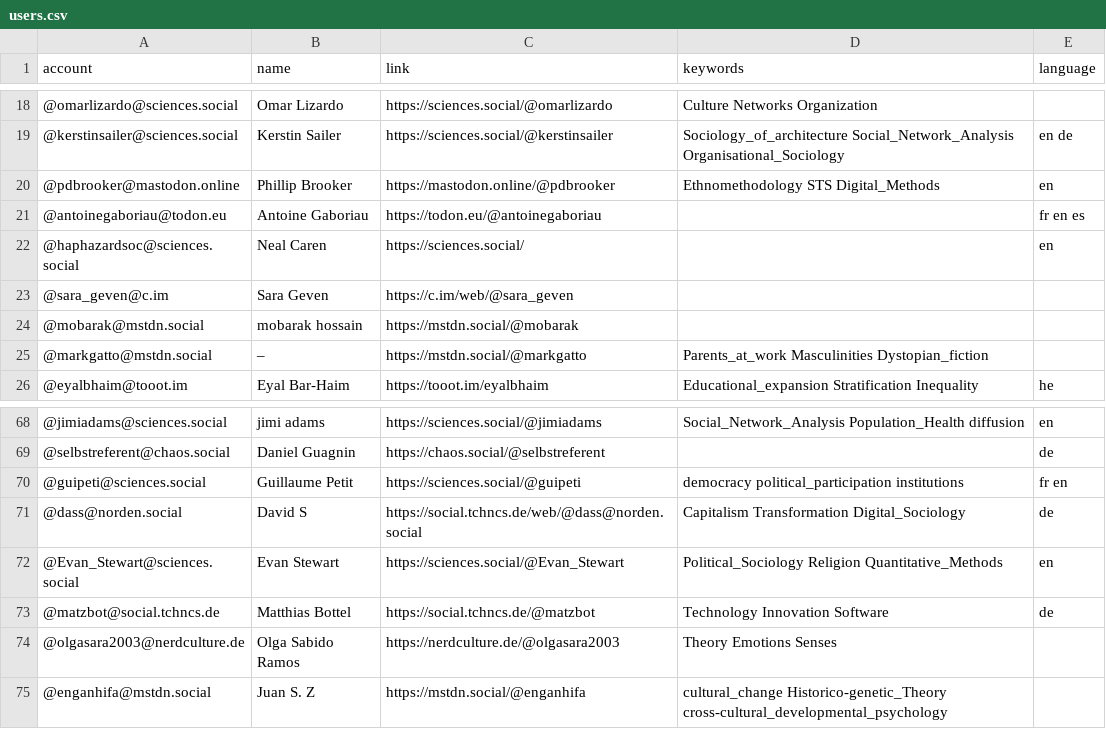
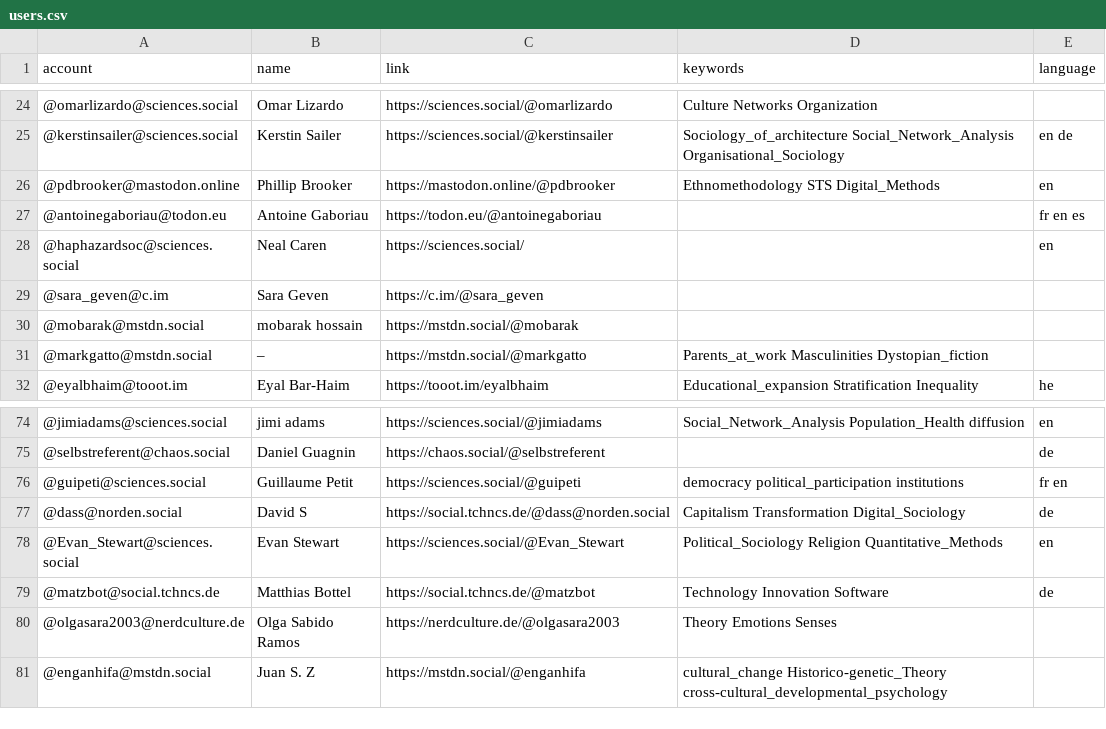
Before and after one commit to trutzig89182/Mastodon-Sociologists, a CSV file: resources/users.csv, drawn as a sheet; only a part is shown, gaps mark what is left out; addresses are those after the commit; the diff covers the shown part only; the diff names each change by its address in the sheet, - before the commit and + after, or states it on an @@ line.

```diff
--- a/resources/users.csv
+++ b/resources/users.csv
-C29 (link): https://c.im/web/@sara_geven
+C29 (link): https://c.im/@sara_geven
-C77 (link): https://social.tchncs.de/web/@dass@norden.social
+C77 (link): https://social.tchncs.de/@dass@norden.social
```
Also changed, not shown: 7 added rows, 1 removed row and 7 edited cells elsewhere in this file.
